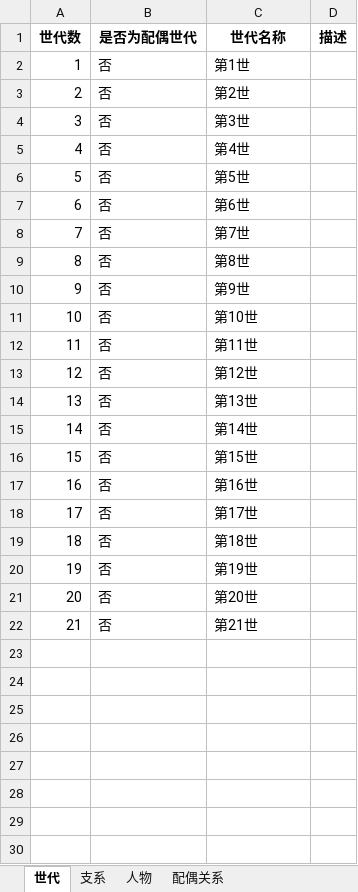
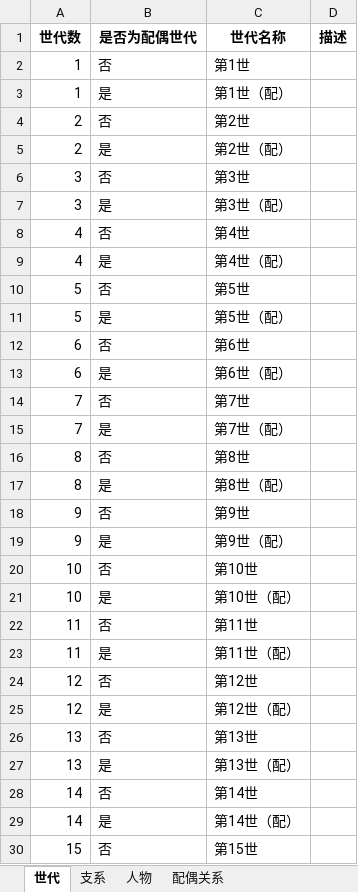
Before and after one commit to haishanghuafan/liu_genealogy, an Excel workbook: genealogy_data.xlsx, sheet 世代, drawn as a sheet; only a part is shown; the shorter side is filled out with more unchanged rows; values as stored, in another font and other column widths than the file's, no borders; the diff covers the shown part only; the diff names each change by its address in the sheet, - before the commit and + after, or states it on an @@ line.

```diff
--- a/genealogy_data.xlsx (sheet 世代)
+++ b/genealogy_data.xlsx (sheet 世代)
+row 3: 1 | 是 | 第1世（配）
+row 5: 2 | 是 | 第2世（配）
+row 7: 3 | 是 | 第3世（配）
+row 9: 4 | 是 | 第4世（配）
+row 11: 5 | 是 | 第5世（配）
+row 13: 6 | 是 | 第6世（配）
+row 15: 7 | 是 | 第7世（配）
+row 17: 8 | 是 | 第8世（配）
+row 19: 9 | 是 | 第9世（配）
+row 21: 10 | 是 | 第10世（配）
+row 23: 11 | 是 | 第11世（配）
+row 25: 12 | 是 | 第12世（配）
+row 27: 13 | 是 | 第13世（配）
+row 29: 14 | 是 | 第14世（配）
```
Also changed, not shown: 7 added rows elsewhere in this sheet, sheet 人物.
